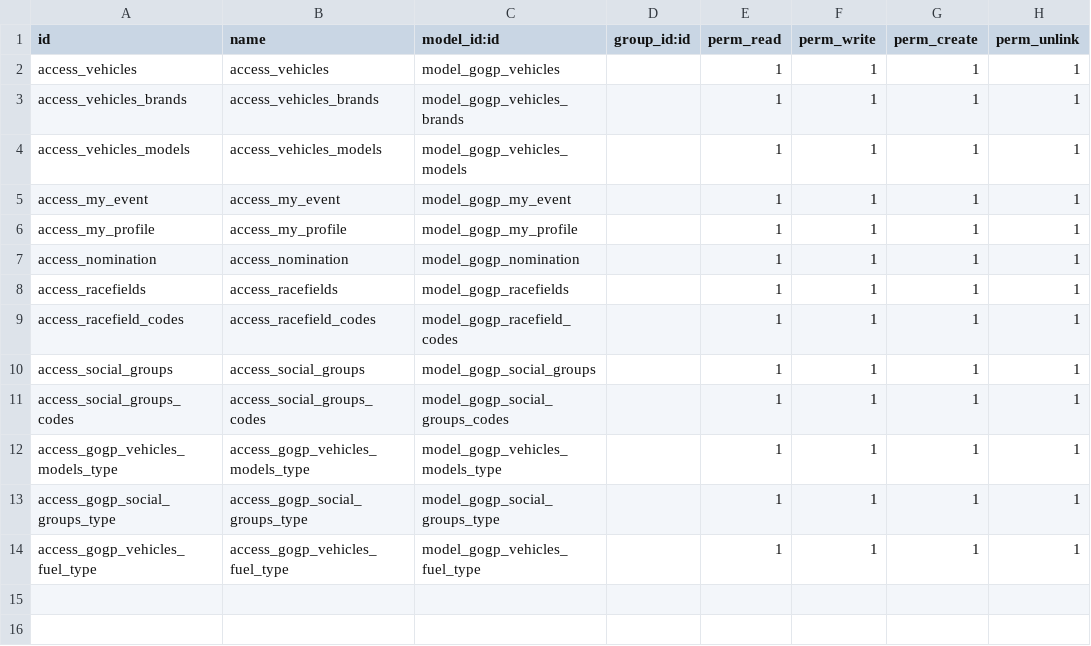
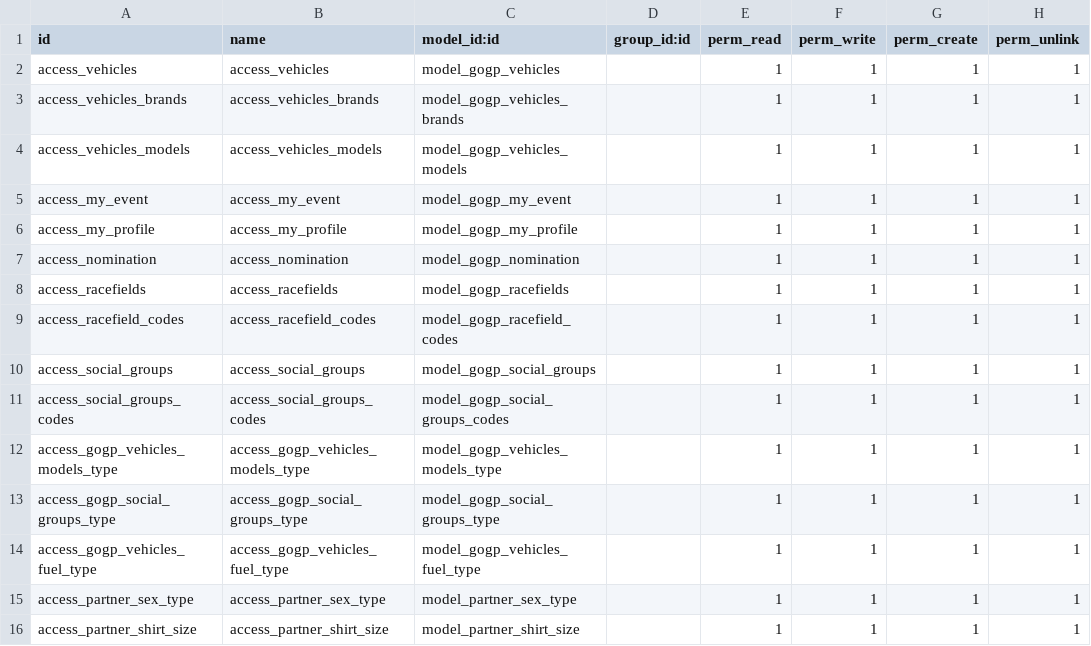
Before and after one commit to DigitalAdvisoryGroup/goGP, a CSV file: goGP/security/ir.model.access.csv, drawn as a sheet.

```diff
--- a/goGP/security/ir.model.access.csv
+++ b/goGP/security/ir.model.access.csv
@@ -14 +14,3 @@ access_gogp_social_groups_type,access_gogp_social_groups_type,model_gogp_social_
 access_gogp_vehicles_fuel_type,access_gogp_vehicles_fuel_type,model_gogp_vehicles_fuel_type,,1,1,1,1
+access_partner_sex_type,access_partner_sex_type,model_partner_sex_type,,1,1,1,1
+access_partner_shirt_size,access_partner_shirt_size,model_partner_shirt_size,,1,1,1,1
```
Also changed, not shown: 12 other files.
